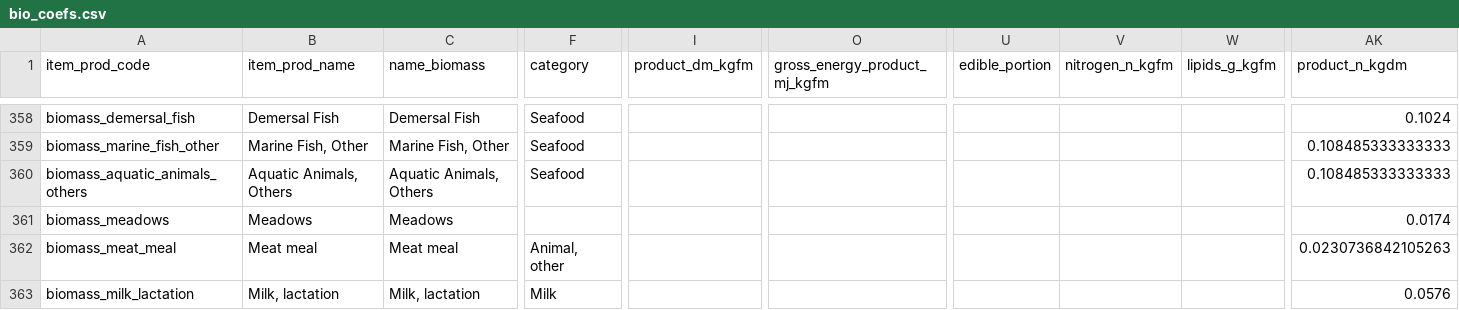
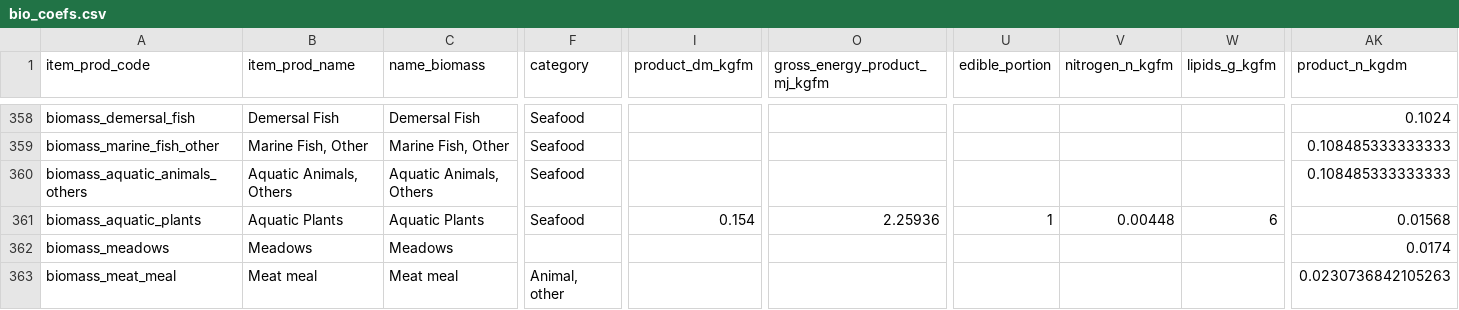
Before and after one commit to eduaguilera/whep, a CSV file: inst/extdata/coefs/bio_coefs.csv, drawn as a sheet; only a part is shown, gaps mark what is left out; the shorter side is filled out with more unchanged rows; rows hold the shown columns only; the diff names each change by its address in the sheet, - before the commit and + after, or states it on an @@ line.

```diff
--- a/inst/extdata/coefs/bio_coefs.csv
+++ b/inst/extdata/coefs/bio_coefs.csv
+row 361: biomass_aquatic_plants | Aquatic Plants | Aquatic Plants | Seafood | 0.154 | 2.25936 | 1 | 0.00448 | 6 | 0.01568
```
Also changed, not shown: inst/extdata/harmonization/biomass_coefs.csv, inst/extdata/harmonization/items_full.csv, 8 other files.
